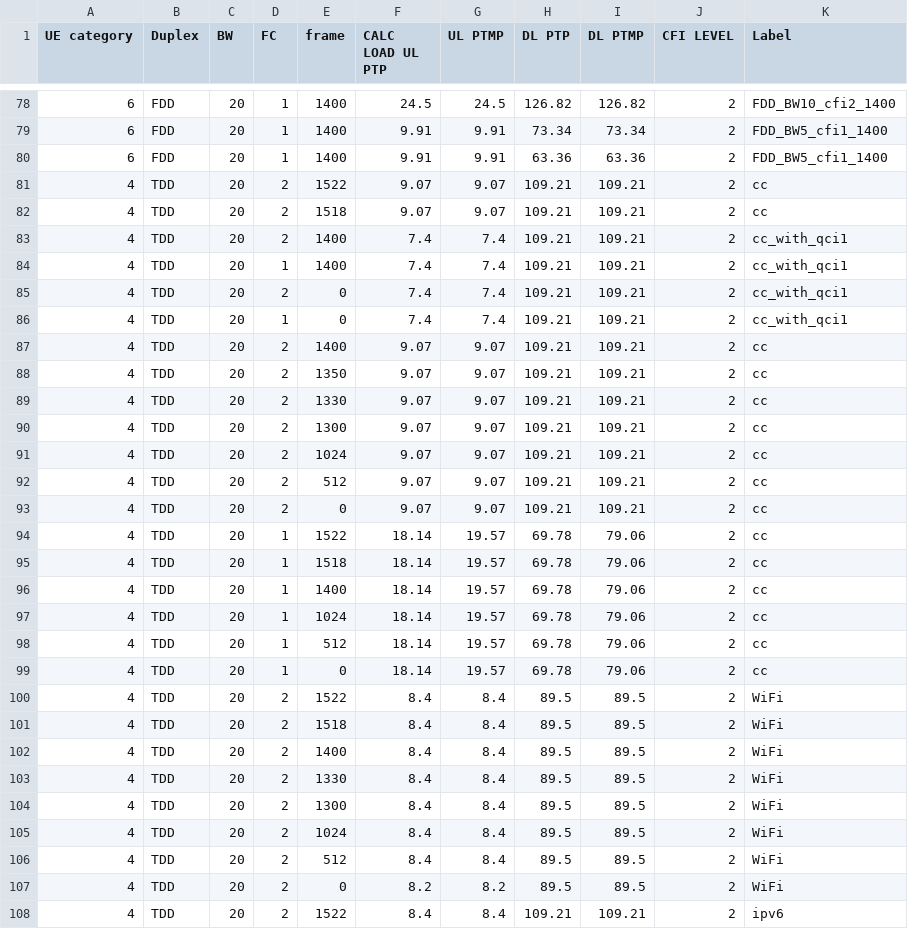
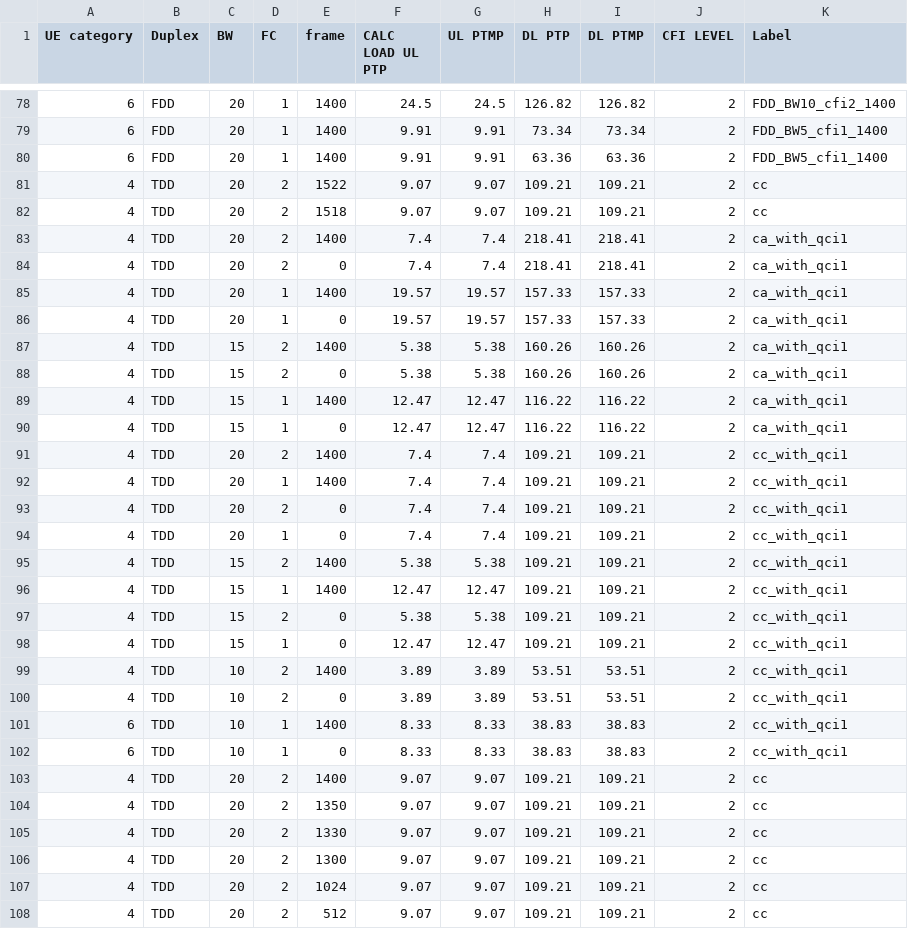
Before and after one commit to airspansvg/Testspan_Runners, a CSV file: src/main/resources/Traffic/auto_calculator.csv, drawn as a sheet; only a part is shown, gaps mark what is left out; the shorter side is filled out with more unchanged rows.

Commit message:
new calc added

```diff
--- a/src/main/resources/Traffic/auto_calculator.csv
+++ b/src/main/resources/Traffic/auto_calculator.csv
@@ -82,2 +82,10 @@ UE category,Duplex,BW,FC,frame,CALC LOAD UL PTP,UL PTMP,DL PTP,DL PTMP,CFI LEVEL
 4,TDD,20,2,1518,9.07,9.07,109.21,109.21,2,cc
+4,TDD,20,2,1400,7.4,7.4,218.41,218.41,2,ca_with_qci1
+4,TDD,20,2,0,7.4,7.4,218.41,218.41,2,ca_with_qci1
+4,TDD,20,1,1400,19.57,19.57,157.33,157.33,2,ca_with_qci1
+4,TDD,20,1,0,19.57,19.57,157.33,157.33,2,ca_with_qci1
+4,TDD,15,2,1400,5.38,5.38,160.26,160.26,2,ca_with_qci1
+4,TDD,15,2,0,5.38,5.38,160.26,160.26,2,ca_with_qci1
+4,TDD,15,1,1400,12.47,12.47,116.22,116.22,2,ca_with_qci1
+4,TDD,15,1,0,12.47,12.47,116.22,116.22,2,ca_with_qci1
 4,TDD,20,2,1400,7.4,7.4,109.21,109.21,2,cc_with_qci1
@@ -86,2 +94,10 @@ UE category,Duplex,BW,FC,frame,CALC LOAD UL PTP,UL PTMP,DL PTP,DL PTMP,CFI LEVEL
 4,TDD,20,1,0,7.4,7.4,109.21,109.21,2,cc_with_qci1
+4,TDD,15,2,1400,5.38,5.38,109.21,109.21,2,cc_with_qci1
+4,TDD,15,1,1400,12.47,12.47,109.21,109.21,2,cc_with_qci1
+4,TDD,15,2,0,5.38,5.38,109.21,109.21,2,cc_with_qci1
+4,TDD,15,1,0,12.47,12.47,109.21,109.21,2,cc_with_qci1
+4,TDD,10,2,1400,3.89,3.89,53.51,53.51,2,cc_with_qci1
+4,TDD,10,2,0,3.89,3.89,53.51,53.51,2,cc_with_qci1
+6,TDD,10,1,1400,8.33,8.33,38.83,38.83,2,cc_with_qci1
+6,TDD,10,1,0,8.33,8.33,38.83,38.83,2,cc_with_qci1
 4,TDD,20,2,1400,9.07,9.07,109.21,109.21,2,cc
```
Also changed, not shown: 2 other files.
